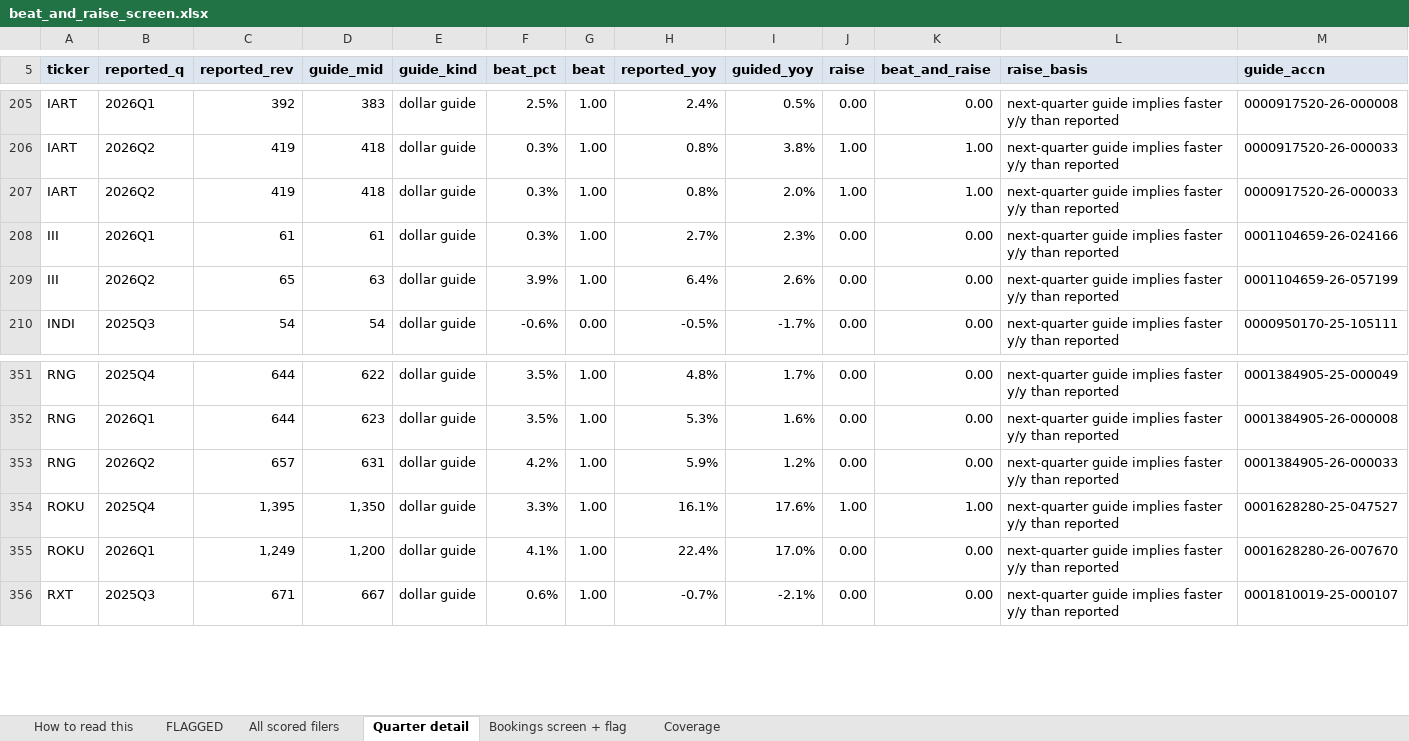
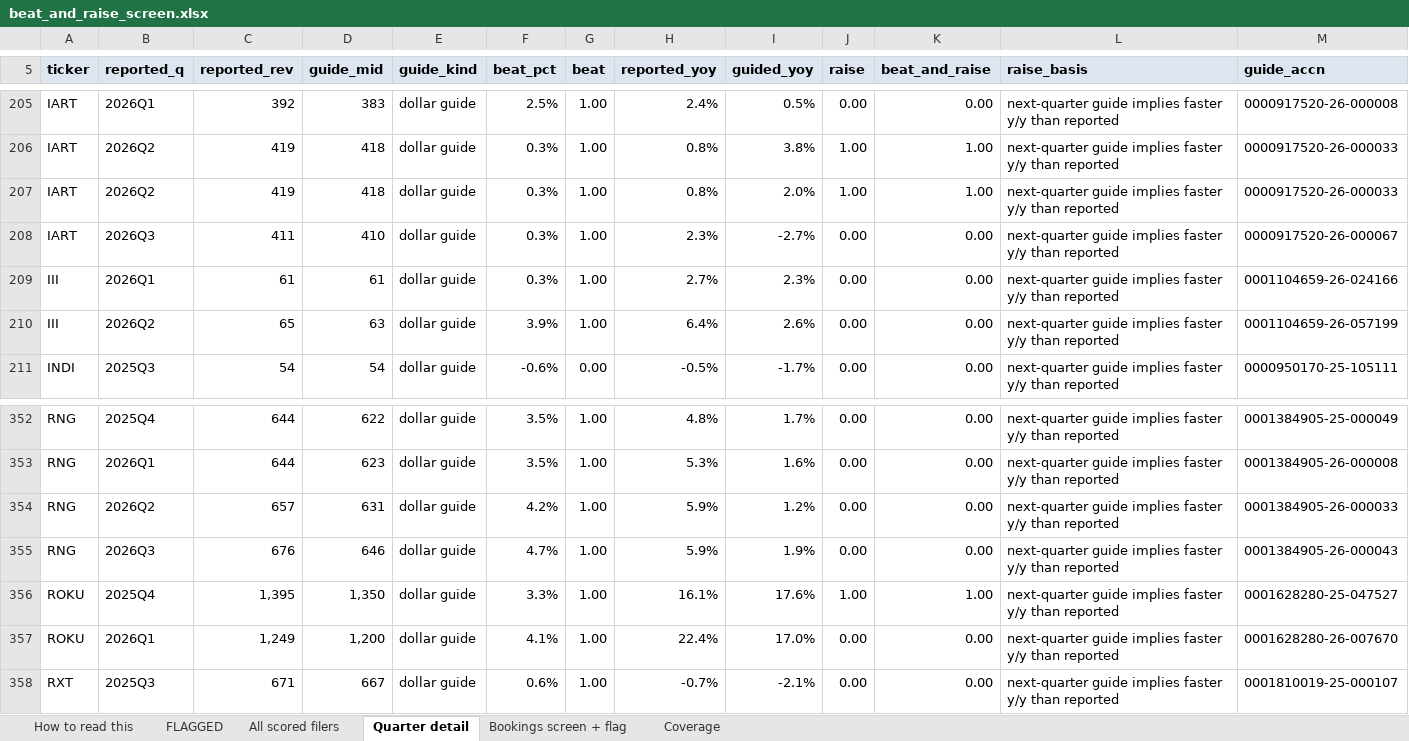
Before and after one commit to shashankrboppidi2/semis-screener, an Excel workbook: results/beat_and_raise_screen.xlsx, sheet Quarter detail, drawn as a sheet; only a part is shown, gaps mark what is left out; values as stored, in another font and other column widths than the file's, no borders; conditional formats not drawn; the diff names each change by its address in the sheet, - before the commit and + after, or states it on an @@ line.

```diff
--- a/results/beat_and_raise_screen.xlsx (sheet Quarter detail)
+++ b/results/beat_and_raise_screen.xlsx (sheet Quarter detail)
+row 208: IART | 2026Q3 | 411 | 410 | dollar guide | 0.3% | 1.00 | 2.3% | -2.7% | 0.00 | 0.00 | next-quarter guide implies faster y/y than reported | 0000917520-26-000067
+row 355: RNG | 2026Q3 | 676 | 646 | dollar guide | 4.7% | 1.00 | 5.9% | 1.9% | 0.00 | 0.00 | next-quarter guide implies faster y/y than reported | 0001384905-26-000043
```
Also changed, not shown: sheet Bookings screen + flag, sheet All scored filers, sheet FLAGGED, sheet Coverage, results/market_bookings_screen.xlsx, results/semis_acceleration_screen.xlsx, 10 other files.
